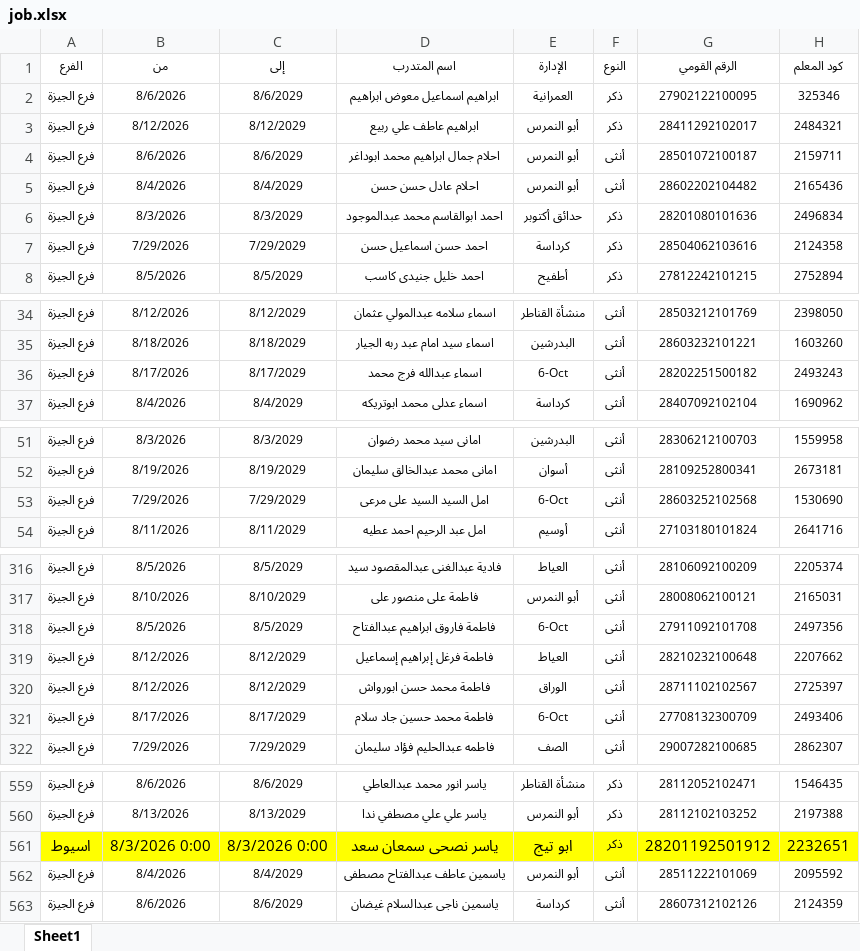
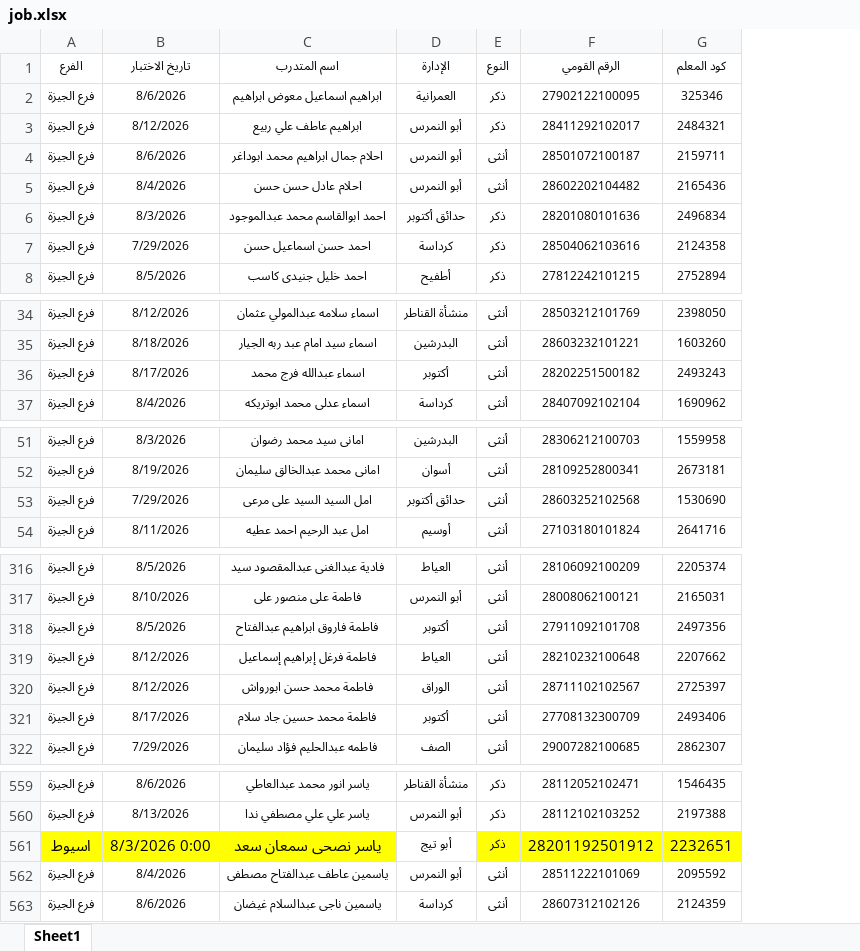
Before and after one commit to ahmedalganzorygfx-prog/giza-academy-portal, an Excel workbook: job.xlsx, sheet Sheet1, drawn as a sheet; only a part is shown, gaps mark what is left out; values as stored, in another font and other column widths than the file's, no borders; conditional formats not drawn; removed rows and columns are numbered as before the commit, all else as after; the diff covers the shown part only; the diff names each change by its address in the sheet, - before the commit and + after, or states it on an @@ line.

Commit message:
Add files via upload

```diff
--- a/job.xlsx (sheet Sheet1)
+++ b/job.xlsx (sheet Sheet1)
-column C (إلى), rows 2-8: 8/6/2029 | 8/12/2029 | 8/6/2029 | 8/4/2029 | 8/3/2029 | 7/29/2029 | 8/5/2029; rows 34-37: 8/12/2029 | 8/18/2029 | 8/17/2029 | 8/4/2029; rows 51-54: 8/3/2029 | 8/19/2029 | 7/29/2029 | 8/11/2029; rows 316-322: 8/5/2029 | 8/10/2029 | 8/5/2029 | 8/12/2029 | 8/12/2029 | 8/17/2029 | 7/29/2029; rows 559-563: 8/6/2029 | 8/13/2029 | 8/3/2026 0:00 | 8/4/2029 | 8/6/2029
-B1: من
+B1: تاريخ الاختبار
-D36 (الإدارة): 6-Oct
+D36 (الإدارة): أكتوبر
-D53 (الإدارة): 6-Oct
+D53 (الإدارة): حدائق أكتوبر
-D318 (الإدارة): 6-Oct
+D318 (الإدارة): أكتوبر
-D321 (الإدارة): 6-Oct
+D321 (الإدارة): أكتوبر
-D561 (الإدارة): ابو تيج
+D561 (الإدارة): أبو تيج
-D561 fill: #FFFF00
+D561 fill: none, text size: smaller
```
Also changed, not shown: 12 edited cells and cell formats elsewhere in this sheet.
